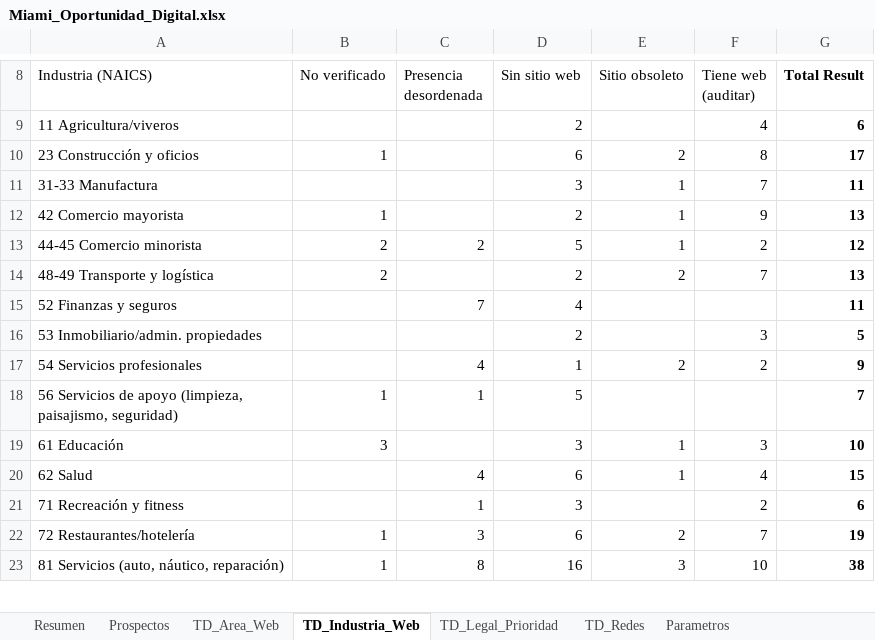
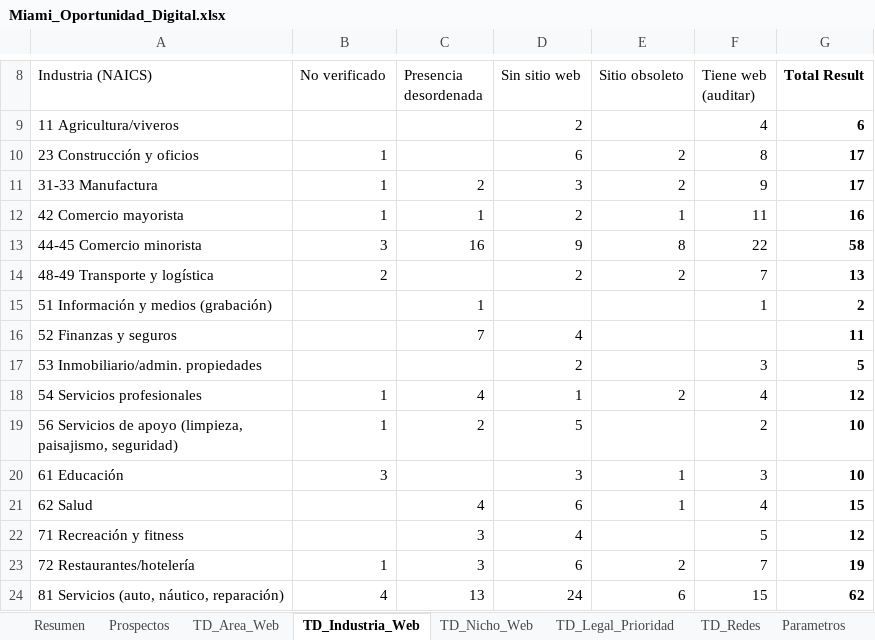
Before and after one commit to focoworking/discover, an Excel workbook: research/Miami_Oportunidad_Digital.xlsx, sheet TD_Industria_Web, drawn as a sheet; only a part is shown, gaps mark what is left out; values as stored, in another font and other column widths than the file's, no borders; addresses are those after the commit; the diff covers the shown part only; the diff names each change by its address in the sheet, - before the commit and + after, or states it on an @@ line.

```diff
--- a/research/Miami_Oportunidad_Digital.xlsx (sheet TD_Industria_Web)
+++ b/research/Miami_Oportunidad_Digital.xlsx (sheet TD_Industria_Web)
+sheet tab: TD_Nicho_Web
-B11 (No verificado): (empty)
+B11 (No verificado): 1
-C11 (Presencia desordenada): (empty)
+C11 (Presencia desordenada): 2
-E11 (Sitio obsoleto): 1
+E11 (Sitio obsoleto): 2
-F11 (Tiene web (auditar)): 7
+F11 (Tiene web (auditar)): 9
-G11 (Total Result): 11
+G11 (Total Result): 17
-C12 (Presencia desordenada): (empty)
+C12 (Presencia desordenada): 1
-F12 (Tiene web (auditar)): 9
+F12 (Tiene web (auditar)): 11
-G12 (Total Result): 13
+G12 (Total Result): 16
-B13 (No verificado): 2
+B13 (No verificado): 3
-C13 (Presencia desordenada): 2
+C13 (Presencia desordenada): 16
-D13 (Sin sitio web): 5
+D13 (Sin sitio web): 9
-E13 (Sitio obsoleto): 1
+E13 (Sitio obsoleto): 8
-F13 (Tiene web (auditar)): 2
+F13 (Tiene web (auditar)): 22
-G13 (Total Result): 12
+G13 (Total Result): 58
+row 15: 51 Información y medios (grabación) |  | 1 |  |  | 1 | 2
-B18 (No verificado): (empty)
+B18 (No verificado): 1
-F18 (Tiene web (auditar)): 2
+F18 (Tiene web (auditar)): 4
-G18 (Total Result): 9
+G18 (Total Result): 12
-C19 (Presencia desordenada): 1
+C19 (Presencia desordenada): 2
-F19 (Tiene web (auditar)): (empty)
+F19 (Tiene web (auditar)): 2
-G19 (Total Result): 7
+G19 (Total Result): 10
-C22 (Presencia desordenada): 1
+C22 (Presencia desordenada): 3
-D22 (Sin sitio web): 3
+D22 (Sin sitio web): 4
-F22 (Tiene web (auditar)): 2
+F22 (Tiene web (auditar)): 5
-G22 (Total Result): 6
+G22 (Total Result): 12
-B24 (No verificado): 1
+B24 (No verificado): 4
-C24 (Presencia desordenada): 8
+C24 (Presencia desordenada): 13
-D24 (Sin sitio web): 16
+D24 (Sin sitio web): 24
-E24 (Sitio obsoleto): 3
+E24 (Sitio obsoleto): 6
-F24 (Tiene web (auditar)): 10
+F24 (Tiene web (auditar)): 15
-G24 (Total Result): 38
+G24 (Total Result): 62
```
Also changed, not shown: 6 edited cells elsewhere in this sheet, sheet Prospectos, sheet TD_Area_Web, sheet Oportunidad_Industria, sheet TD_Legal_Prioridad, sheet Resumen, sheet TD_Redes, 1 more sheet, formulas that keep their value, 10 other files.
